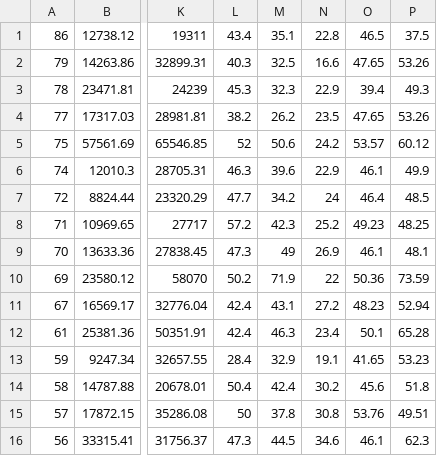
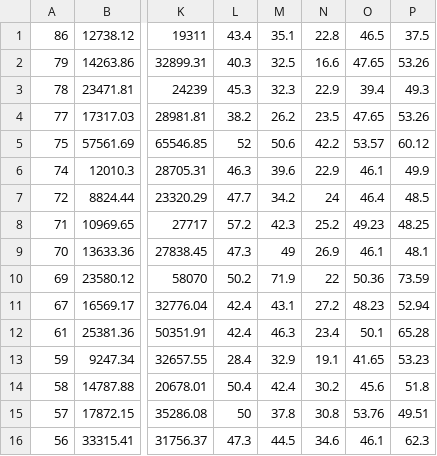
Before and after one commit to erichilarysmithsr/mr_arfi_prostate_anatomy, a CSV file: data/Prostate_CZ_PZ_Volume_Axis_Measurements.csv, drawn as a sheet; only a part is shown, gaps mark what is left out; the diff names each change by its address in the sheet, - before the commit and + after, or states it on an @@ line.

```diff
--- a/data/Prostate_CZ_PZ_Volume_Axis_Measurements.csv
+++ b/data/Prostate_CZ_PZ_Volume_Axis_Measurements.csv
-N5: 24.2
+N5: 42.2
```
Also changed, not shown: 1 other file.
